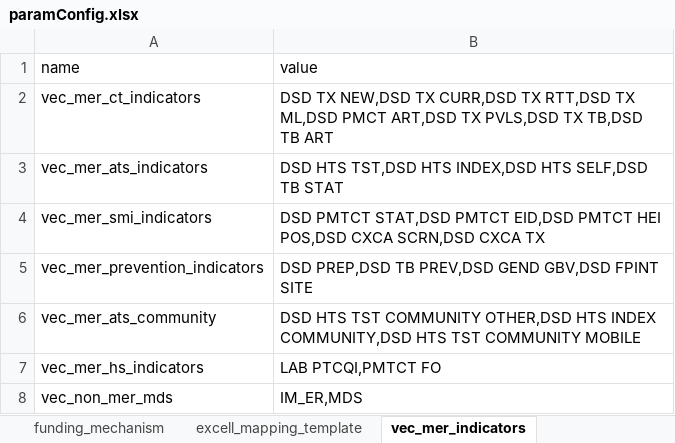
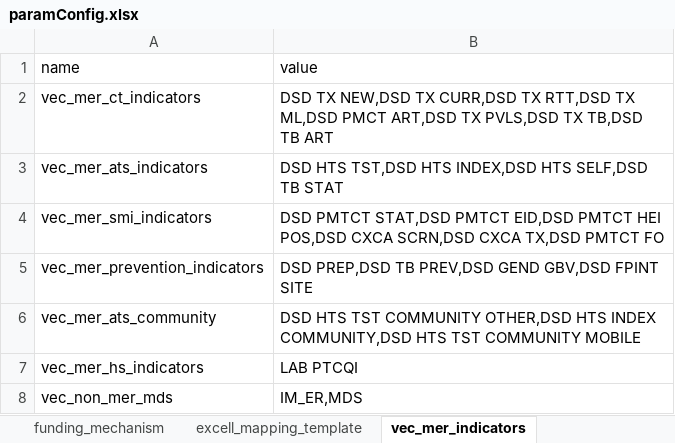
Before and after one commit to crysiscore/r-dhis2-mer-data-import, an Excel workbook: conf/paramConfig.xlsx, sheet vec_mer_indicators, drawn as a sheet; values as stored, in another font and other column widths than the file's, no borders; the diff names each change by its address in the sheet, - before the commit and + after, or states it on an @@ line.

```diff
--- a/conf/paramConfig.xlsx (sheet vec_mer_indicators)
+++ b/conf/paramConfig.xlsx (sheet vec_mer_indicators)
-B4 (value): …SCRN,DSD CXCA TX
+B4 (value): …SCRN,DSD CXCA TX,DSD PMTCT FO
-B7 (value): LAB PTCQI,PMTCT FO
+B7 (value): LAB PTCQI
```
Also changed, not shown: conf/param.xlsx, mapping/Datim/MER HEALTH SYSTEM.xlsx, 4 other files.
